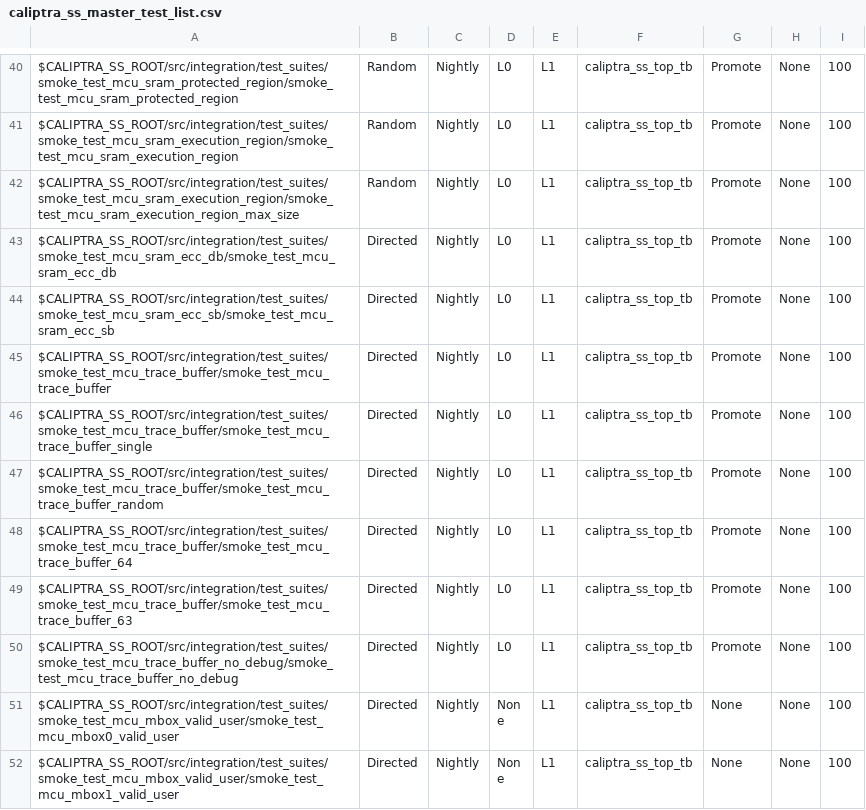
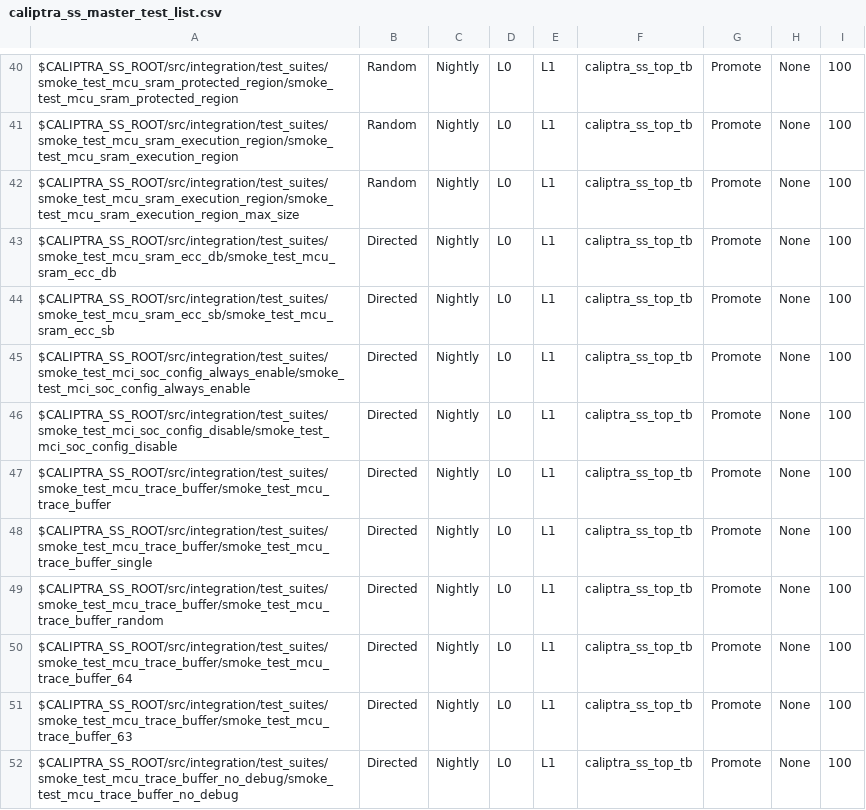
Before and after one commit to chipsalliance/caliptra-ss, a CSV file: src/integration/stimulus/testsuites/caliptra_ss_master_test_list.csv, drawn as a sheet; only a part is shown, gaps mark what is left out; the shorter side is filled out with more unchanged rows.

Commit message:
Add directed MCU_SRAM_SOC_CONFIG enable and disable tests

```diff
--- a/src/integration/stimulus/testsuites/caliptra_ss_master_test_list.csv
+++ b/src/integration/stimulus/testsuites/caliptra_ss_master_test_list.csv
@@ -44,2 +44,4 @@ $CALIPTRA_SS_ROOT/src/integration/test_suites/smoke_test_mcu_sram_ecc_db/smoke_t
 $CALIPTRA_SS_ROOT/src/integration/test_suites/smoke_test_mcu_sram_ecc_sb/smoke_test_mcu_sram_ecc_sb                                     , Directed       , Nightly       , L0  , L1  , caliptra_ss_top_tb, Promote        , None     , 100
+$CALIPTRA_SS_ROOT/src/integration/test_suites/smoke_test_mci_soc_config_always_enable/smoke_test_mci_soc_config_always_enable           , Directed       , Nightly       , L0  , L1  , caliptra_ss_top_tb, Promote        , None     , 100
+$CALIPTRA_SS_ROOT/src/integration/test_suites/smoke_test_mci_soc_config_disable/smoke_test_mci_soc_config_disable                       , Directed       , Nightly       , L0  , L1  , caliptra_ss_top_tb, Promote        , None     , 100
 $CALIPTRA_SS_ROOT/src/integration/test_suites/smoke_test_mcu_trace_buffer/smoke_test_mcu_trace_buffer                                   , Directed       , Nightly       , L0  , L1  , caliptra_ss_top_tb, Promote        , None     , 100
```
Also changed, not shown: 13 other files.
